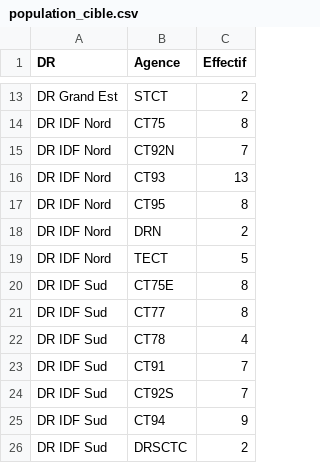
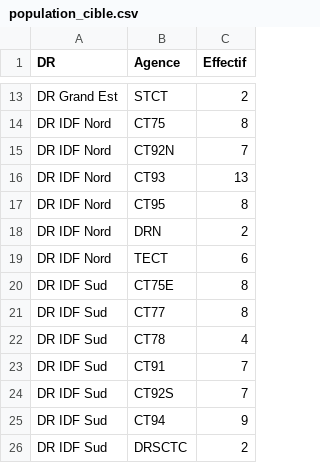
Before and after one commit to hedical/livepages, a CSV file: KPIs IA/population_cible.csv, drawn as a sheet; only a part is shown, gaps mark what is left out.

```diff
--- a/KPIs IA/population_cible.csv
+++ b/KPIs IA/population_cible.csv
@@ -18,3 +18,3 @@ DR IDF Nord;CT95;8
 DR IDF Nord;DRN;2
-DR IDF Nord;TECT;5
+DR IDF Nord;TECT;6
 DR IDF Sud;CT75E;8
```
Also changed, not shown: 5 other files.
